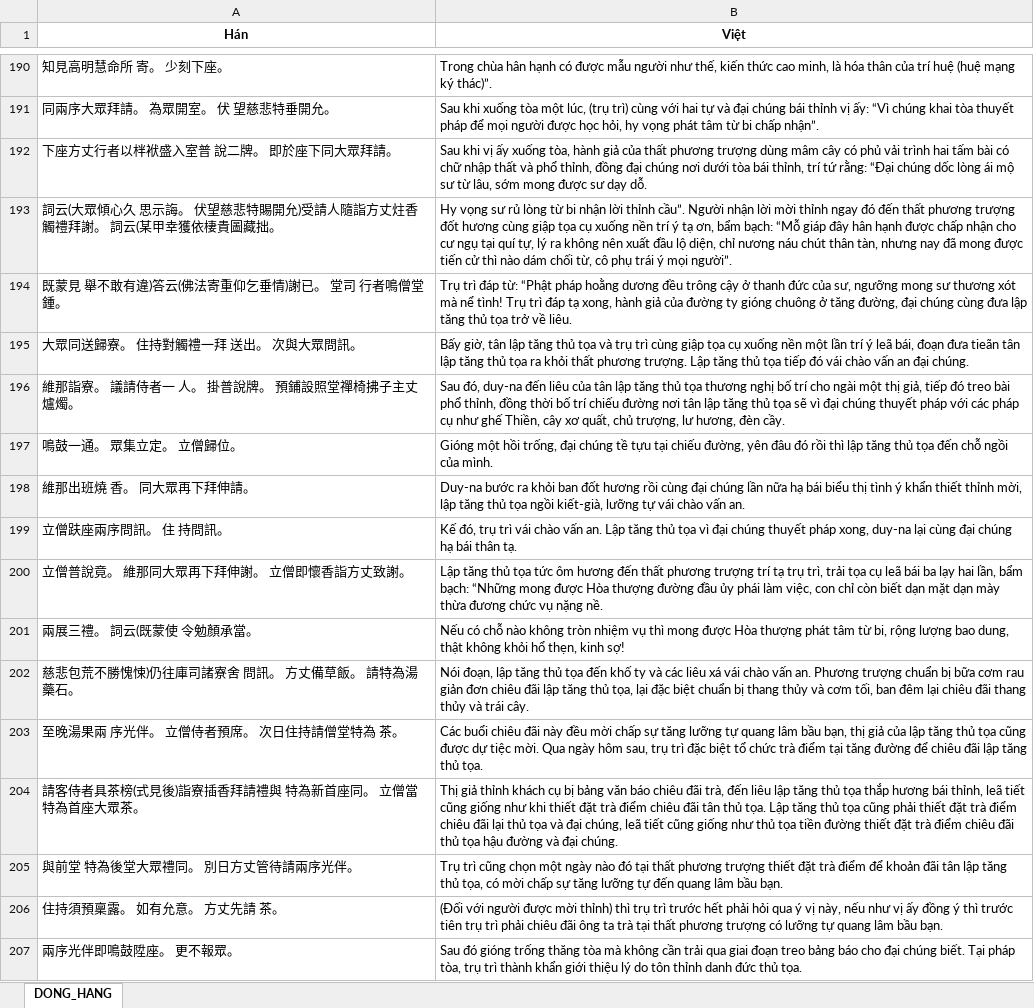
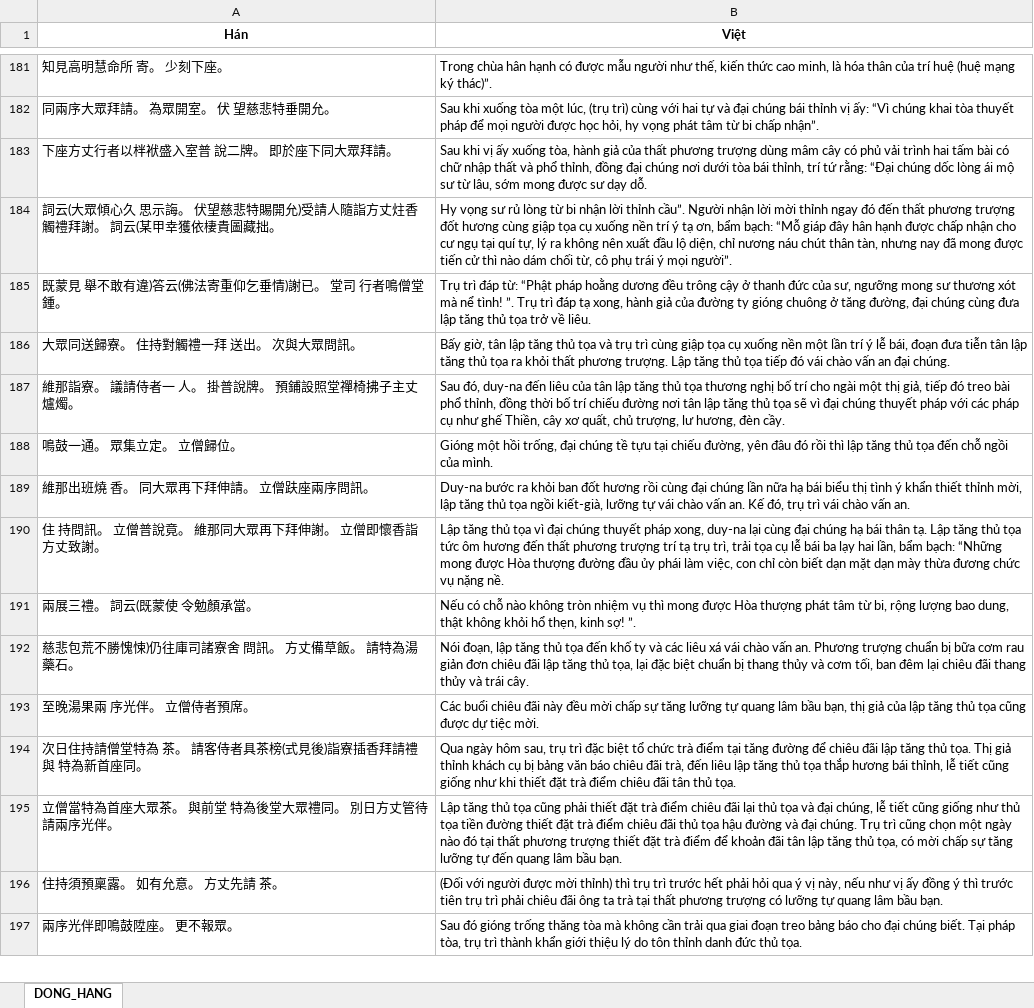
Before and after one commit to Lmt2703/NLP_Project, an Excel workbook: CV09_SacTuBachTruongThanhQuy/04_dong_hang/q4_parallel.xlsx, sheet DONG_HANG, drawn as a sheet; only a part is shown, gaps mark what is left out; values as stored, in another font and other column widths than the file's, no borders; removed rows and columns are numbered as before the commit, all else as after; the diff covers the shown part only; the diff names each change by its address in the sheet, - before the commit and + after, or states it on an @@ line.

```diff
--- a/CV09_SacTuBachTruongThanhQuy/04_dong_hang/q4_parallel.xlsx (sheet DONG_HANG)
+++ b/CV09_SacTuBachTruongThanhQuy/04_dong_hang/q4_parallel.xlsx (sheet DONG_HANG)
-B185 (Việt): …nể tình! Trụ trì…
+B185 (Việt): …nể tình! ”. Trụ trì…
-B186 (Việt): …trí ý leã bái, đoạn đưa tieãn tân lập…
+B186 (Việt): …trí ý lễ bái, đoạn đưa tiễn tân lập…
-A189 (Hán): 維那出班燒 香。 同大眾再下拜伸請。
+A189 (Hán): 維那出班燒 香。 同大眾再下拜伸請。 立僧趺座兩序問訊。
-B189 (Việt): …vấn an.
+B189 (Việt): …vấn an. Kế đó, trụ trì vái chào vấn an.
-row 199: 立僧趺座兩序問訊。 住 持問訊。 | Kế đó, trụ trì vái chào vấn an. Lập tăng thủ tọa vì đại chúng thuyết pháp xong, duy-na lại cùng đại chúng hạ bái thân tạ.
-row 200: 立僧普說竟。 維那同大眾再下拜伸謝。 立僧即懷香詣方丈致謝。 | Lập tăng thủ tọa tức ôm hương đến thất phương trượng trí tạ trụ trì, trải tọa cụ leã bái ba lạy hai lần, bẩm bạch: “Những mong được Hòa thượng đường đầu ủy phái làm việc, con chỉ còn biết dạn mặt dạn mày thừa đương chức vụ nặng nề.
+row 190: 住 持問訊。 立僧普說竟。 維那同大眾再下拜伸謝。 立僧即懷香詣方丈致謝。 | Lập tăng thủ tọa vì đại chúng thuyết pháp xong, duy-na lại cùng đại chúng hạ bái thân tạ. Lập tăng thủ tọa tức ôm hương đến thất phương trượng trí tạ trụ trì, trải tọa cụ lễ bái ba lạy hai lần, bẩm bạch: “Những mong được Hòa thượng đường đầu ủy phái làm việc, con chỉ còn biết dạn mặt dạn mày thừa đương chức vụ nặng nề.
-B191 (Việt): …kinh sợ!
+B191 (Việt): …kinh sợ! ”.
-A193 (Hán): 至晚湯果兩 序光伴。 立僧侍者預席。 次日住持請僧堂特為 茶。
+A193 (Hán): 至晚湯果兩 序光伴。 立僧侍者預席。
-B193 (Việt): …tiệc mời. Qua ngày hôm sau, trụ trì đặc biệt tổ chức trà điểm tại tăng đường để chiêu đãi lập tăng thủ tọa.
+B193 (Việt): …tiệc mời.
-row 204: 請客侍者具茶榜(式見後)詣寮插香拜請禮與 特為新首座同。 立僧當特為首座大眾茶。 | Thị giả thỉnh khách cụ bị bảng văn báo chiêu đãi trà, đến liêu lập tăng thủ tọa thắp hương bái thỉnh, leã tiết cũng giống như khi thiết đặt trà điểm chiêu đãi tân thủ tọa. Lập tăng thủ tọa cũng phải thiết đặt trà điểm chiêu đãi lại thủ tọa và đại chúng, leã tiết cũng giống như thủ tọa tiền đường thiết đặt trà điểm chiêu đãi thủ tọa hậu đường và đại chúng.
-row 205: 與前堂 特為後堂大眾禮同。 別日方丈管待請兩序光伴。 | Trụ trì cũng chọn một ngày nào đó tại thất phương trượng thiết đặt trà điểm để khoản đãi tân lập tăng thủ tọa, có mời chấp sự tăng lưỡng tự đến quang lâm bầu bạn.
+row 194: 次日住持請僧堂特為 茶。 請客侍者具茶榜(式見後)詣寮插香拜請禮與 特為新首座同。 | Qua ngày hôm sau, trụ trì đặc biệt tổ chức trà điểm tại tăng đường để chiêu đãi lập tăng thủ tọa. Thị giả thỉnh khách cụ bị bảng văn báo chiêu đãi trà, đến liêu lập tăng thủ tọa thắp hương bái thỉnh, lễ tiết cũng giống như khi thiết đặt trà điểm chiêu đãi tân thủ tọa.
+row 195: 立僧當特為首座大眾茶。 與前堂 特為後堂大眾禮同。 別日方丈管待請兩序光伴。 | Lập tăng thủ tọa cũng phải thiết đặt trà điểm chiêu đãi lại thủ tọa và đại chúng, lễ tiết cũng giống như thủ tọa tiền đường thiết đặt trà điểm chiêu đãi thủ tọa hậu đường và đại chúng. Trụ trì cũng chọn một ngày nào đó tại thất phương trượng thiết đặt trà điểm để khoản đãi tân lập tăng thủ tọa, có mời chấp sự tăng lưỡng tự đến quang lâm bầu bạn.
```
Also changed, not shown: 88 added rows, 107 removed rows and 185 edited cells elsewhere in this sheet, CV09_SacTuBachTruongThanhQuy/04_dong_hang/SacTuBachTruongThanhQuy_parallel.xlsx, CV09_SacTuBachTruongThanhQuy/04_dong_hang/SacTuBachTruongThanhQuy_parallel_paragraph.xlsx, 17 other files.
